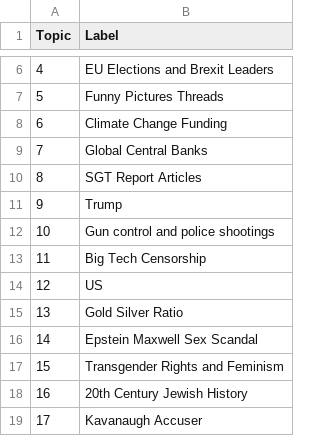
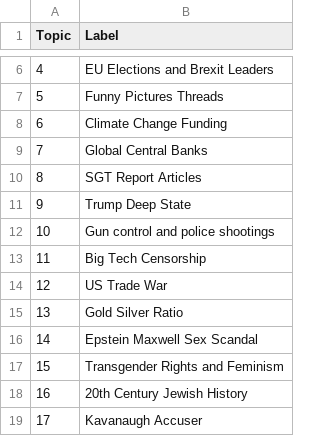
Before and after one commit to D0men1c0/GSoC, a CSV file: Analyze_files/CombiningAnalysisCompleteDataset/ContentAnalysis/LLAMA/topic_model_all_MiniLM-L6-v2_150_150n_10dim_LLAMA_results_white_nation.csv, drawn as a sheet; only a part is shown, gaps mark what is left out.

```diff
--- a/Analyze_files/CombiningAnalysisCompleteDataset/ContentAnalysis/LLAMA/topic_model_all_MiniLM-L6-v2_150_150n_10dim_LLAMA_results_white_nation.csv
+++ b/Analyze_files/CombiningAnalysisCompleteDataset/ContentAnalysis/LLAMA/topic_model_all_MiniLM-L6-v2_150_150n_10dim_LLAMA_results_white_nation.csv
@@ -10,6 +10,6 @@ Topic,Label
 8,SGT Report Articles
-9,Trump
+9,Trump Deep State
 10,Gun control and police shootings
 11,Big Tech Censorship
-12,US
+12,US Trade War
 13,Gold Silver Ratio
```
Also changed, not shown: Analyze_files/CombiningAnalysisCompleteDataset/ContentAnalysis/DatasetsContentBERTopic/BERTopic_all-MiniLM-L6-v2_150_150n_10dim_topics_over_time_20_white_nation.csv, 8 other files.
